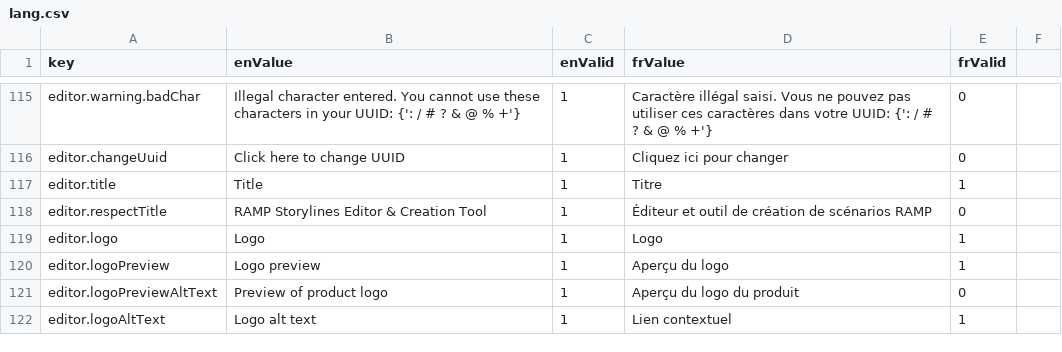
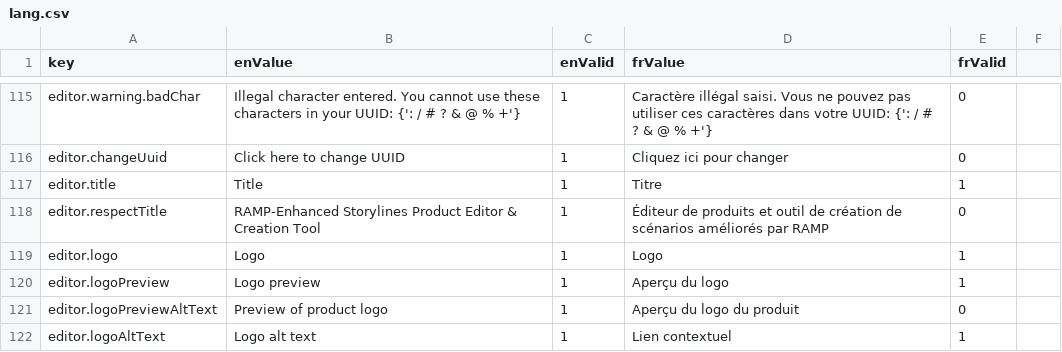
Before and after one commit to ramp4-pcar4/storylines-editor, a CSV file: src/lang/lang.csv, drawn as a sheet; only a part is shown, gaps mark what is left out.

Commit message:
fix dashboard title

```diff
--- a/src/lang/lang.csv
+++ b/src/lang/lang.csv
@@ -117,3 +117,3 @@ editor.changeUuid,Click here to change UUID,1,Cliquez ici pour changer,0
 editor.title,Title,1,Titre,1
-editor.respectTitle,RAMP Storylines Editor & Creation Tool,1,Éditeur et outil de création de scénarios RAMP,0
+editor.respectTitle,RAMP-Enhanced Storylines Product Editor & Creation Tool,1,Éditeur de produits et outil de création de scénarios améliorés par RAMP,0
 editor.logo,Logo,1,Logo,1
```
